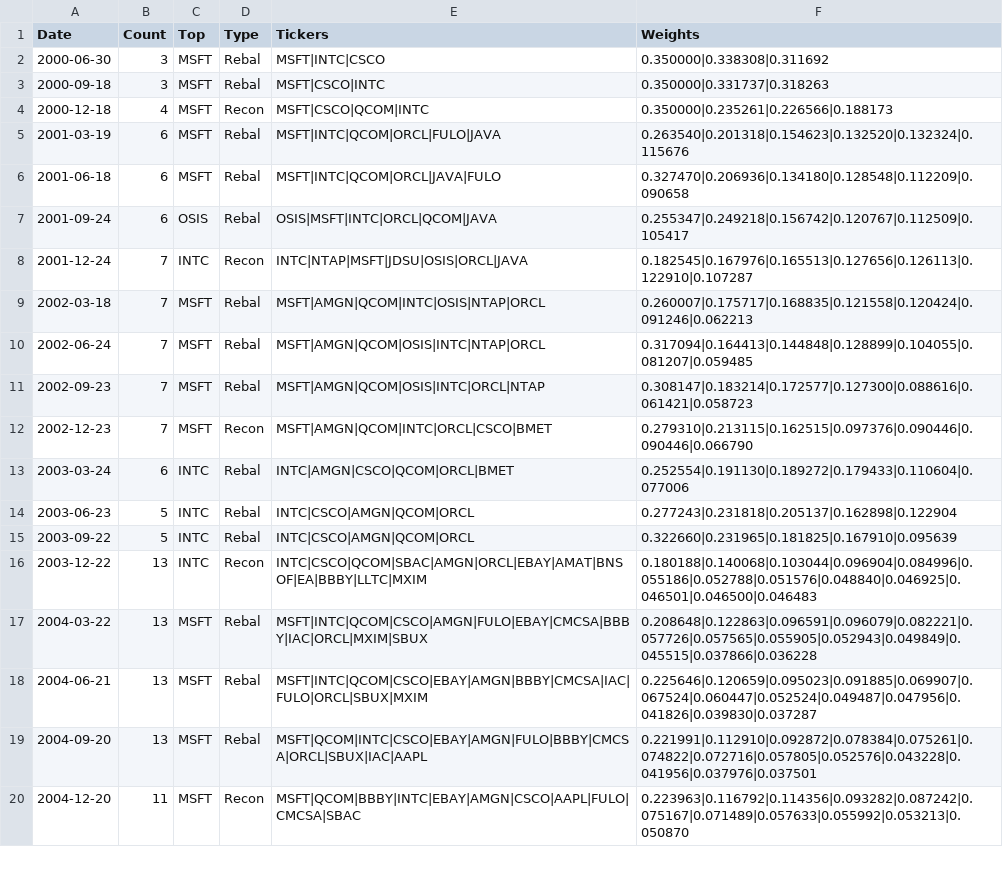
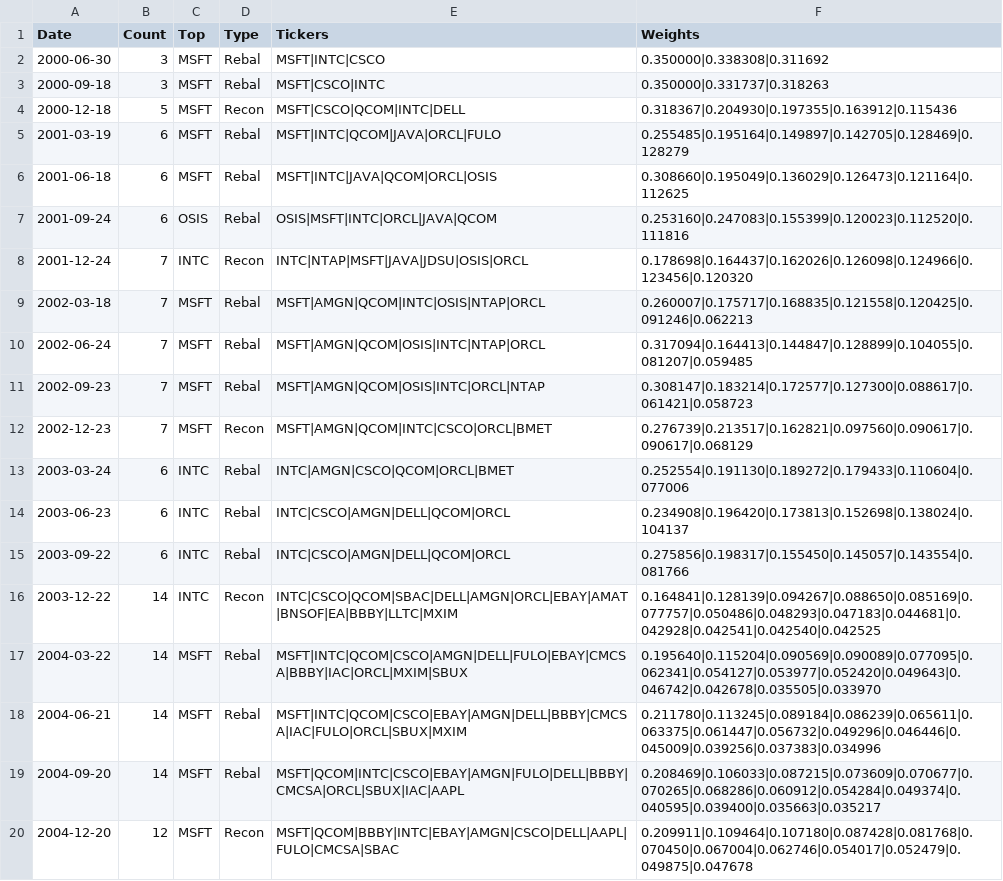
Before and after one commit to Acelogic/Testfol-MarginStresser, a CSV file: data/ndx_simulation/data/results/ndx_mega_constituents.csv, drawn as a sheet; only a part is shown; the diff covers the shown part only.

```diff
--- a/data/ndx_simulation/data/results/ndx_mega_constituents.csv
+++ b/data/ndx_simulation/data/results/ndx_mega_constituents.csv
@@ -3,18 +3,18 @@ Date,Count,Top,Type,Tickers,Weights
 2000-09-18,3,MSFT,Rebal,MSFT|CSCO|INTC,0.350000|0.331737|0.318263
-2000-12-18,4,MSFT,Recon,MSFT|CSCO|QCOM|INTC,0.350000|0.235261|0.226566|0.188173
-2001-03-19,6,MSFT,Rebal,MSFT|INTC|QCOM|ORCL|FULO|JAVA,0.263540|0.201318|0.154623|0.132520|0.132324|0.115676
-2001-06-18,6,MSFT,Rebal,MSFT|INTC|QCOM|ORCL|JAVA|FULO,0.327470|0.206936|0.134180|0.128548|0.112209|0.090658
-2001-09-24,6,OSIS,Rebal,OSIS|MSFT|INTC|ORCL|QCOM|JAVA,0.255347|0.249218|0.156742|0.120767|0.112509|0.105417
-2001-12-24,7,INTC,Recon,INTC|NTAP|MSFT|JDSU|OSIS|ORCL|JAVA,0.182545|0.167976|0.165513|0.127656|0.126113|0.122910|0.107287
-2002-03-18,7,MSFT,Rebal,MSFT|AMGN|QCOM|INTC|OSIS|NTAP|ORCL,0.260007|0.175717|0.168835|0.121558|0.120424|0.091246|0.062213
-2002-06-24,7,MSFT,Rebal,MSFT|AMGN|QCOM|OSIS|INTC|NTAP|ORCL,0.317094|0.164413|0.144848|0.128899|0.104055|0.081207|0.059485
-2002-09-23,7,MSFT,Rebal,MSFT|AMGN|QCOM|OSIS|INTC|ORCL|NTAP,0.308147|0.183214|0.172577|0.127300|0.088616|0.061421|0.058723
-2002-12-23,7,MSFT,Recon,MSFT|AMGN|QCOM|INTC|ORCL|CSCO|BMET,0.279310|0.213115|0.162515|0.097376|0.090446|0.090446|0.066790
+2000-12-18,5,MSFT,Recon,MSFT|CSCO|QCOM|INTC|DELL,0.318367|0.204930|0.197355|0.163912|0.115436
+2001-03-19,6,MSFT,Rebal,MSFT|INTC|QCOM|JAVA|ORCL|FULO,0.255485|0.195164|0.149897|0.142705|0.128469|0.128279
+2001-06-18,6,MSFT,Rebal,MSFT|INTC|JAVA|QCOM|ORCL|OSIS,0.308660|0.195049|0.136029|0.126473|0.121164|0.112625
+2001-09-24,6,OSIS,Rebal,OSIS|MSFT|INTC|ORCL|JAVA|QCOM,0.253160|0.247083|0.155399|0.120023|0.112520|0.111816
+2001-12-24,7,INTC,Recon,INTC|NTAP|MSFT|JAVA|JDSU|OSIS|ORCL,0.178698|0.164437|0.162026|0.126098|0.124966|0.123456|0.120320
+2002-03-18,7,MSFT,Rebal,MSFT|AMGN|QCOM|INTC|OSIS|NTAP|ORCL,0.260007|0.175717|0.168835|0.121558|0.120425|0.091246|0.062213
+2002-06-24,7,MSFT,Rebal,MSFT|AMGN|QCOM|OSIS|INTC|NTAP|ORCL,0.317094|0.164413|0.144847|0.128899|0.104055|0.081207|0.059485
+2002-09-23,7,MSFT,Rebal,MSFT|AMGN|QCOM|OSIS|INTC|ORCL|NTAP,0.308147|0.183214|0.172577|0.127300|0.088617|0.061421|0.058723
+2002-12-23,7,MSFT,Recon,MSFT|AMGN|QCOM|INTC|CSCO|ORCL|BMET,0.276739|0.213517|0.162821|0.097560|0.090617|0.090617|0.068129
 2003-03-24,6,INTC,Rebal,INTC|AMGN|CSCO|QCOM|ORCL|BMET,0.252554|0.191130|0.189272|0.179433|0.110604|0.077006
-2003-06-23,5,INTC,Rebal,INTC|CSCO|AMGN|QCOM|ORCL,0.277243|0.231818|0.205137|0.162898|0.122904
-2003-09-22,5,INTC,Rebal,INTC|CSCO|AMGN|QCOM|ORCL,0.322660|0.231965|0.181825|0.167910|0.095639
-2003-12-22,13,INTC,Recon,INTC|CSCO|QCOM|SBAC|AMGN|ORCL|EBAY|AMAT|BNSOF|EA|BBBY|LLTC|MXIM,0.180188|0.140068|0.103044|0.096904|0.084996|0.055186|0.052788|0.051576|0.048840|0.046925|0.046501|0.046500|0.046483
-2004-03-22,13,MSFT,Rebal,MSFT|INTC|QCOM|CSCO|AMGN|FULO|EBAY|CMCSA|BBBY|IAC|ORCL|MXIM|SBUX,0.208648|0.122863|0.096591|0.096079|0.082221|0.057726|0.057565|0.055905|0.052943|0.049849|0.045515|0.037866|0.036228
-2004-06-21,13,MSFT,Rebal,MSFT|INTC|QCOM|CSCO|EBAY|AMGN|BBBY|CMCSA|IAC|FULO|ORCL|SBUX|MXIM,0.225646|0.120659|0.095023|0.091885|0.069907|0.067524|0.060447|0.052524|0.049487|0.047956|0.041826|0.039830|0.037287
-2004-09-20,13,MSFT,Rebal,MSFT|QCOM|INTC|CSCO|EBAY|AMGN|FULO|BBBY|CMCSA|ORCL|SBUX|IAC|AAPL,0.221991|0.112910|0.092872|0.078384|0.075261|0.074822|0.072716|0.057805|0.052576|0.043228|0.041956|0.037976|0.037501
-2004-12-20,11,MSFT,Recon,MSFT|QCOM|BBBY|INTC|EBAY|AMGN|CSCO|AAPL|FULO|CMCSA|SBAC,0.223963|0.116792|0.114356|0.093282|0.087242|0.075167|0.071489|0.057633|0.055992|0.053213|0.050870
+2003-06-23,6,INTC,Rebal,INTC|CSCO|AMGN|DELL|QCOM|ORCL,0.234908|0.196420|0.173813|0.152698|0.138024|0.104137
+2003-09-22,6,INTC,Rebal,INTC|CSCO|AMGN|DELL|QCOM|ORCL,0.275856|0.198317|0.155450|0.145057|0.143554|0.081766
+2003-12-22,14,INTC,Recon,INTC|CSCO|QCOM|SBAC|DELL|AMGN|ORCL|EBAY|AMAT|BNSOF|EA|BBBY|LLTC|MXIM,0.164841|0.128139|0.094267|0.088650|0.085169|0.077757|0.050486|0.048293|0.047183|0.044681|0.042928|0.042541|0.042540|0.042525
+2004-03-22,14,MSFT,Rebal,MSFT|INTC|QCOM|CSCO|AMGN|DELL|FULO|EBAY|CMCSA|BBBY|IAC|ORCL|MXIM|SBUX,0.195640|0.115204|0.090569|0.090089|0.077095|0.062341|0.054127|0.053977|0.052420|0.049643|0.046742|0.042678|0.035505|0.033970
+2004-06-21,14,MSFT,Rebal,MSFT|INTC|QCOM|CSCO|EBAY|AMGN|DELL|BBBY|CMCSA|IAC|FULO|ORCL|SBUX|MXIM,0.211780|0.113245|0.089184|0.086239|0.065611|0.063375|0.061447|0.056732|0.049296|0.046446|0.045009|0.039256|0.037383|0.034996
+2004-09-20,14,MSFT,Rebal,MSFT|QCOM|INTC|CSCO|EBAY|AMGN|FULO|DELL|BBBY|CMCSA|ORCL|SBUX|IAC|AAPL,0.208469|0.106033|0.087215|0.073609|0.070677|0.070265|0.068286|0.060912|0.054284|0.049374|0.040595|0.039400|0.035663|0.035217
+2004-12-20,12,MSFT,Recon,MSFT|QCOM|BBBY|INTC|EBAY|AMGN|CSCO|DELL|AAPL|FULO|CMCSA|SBAC,0.209911|0.109464|0.107180|0.087428|0.081768|0.070450|0.067004|0.062746|0.054017|0.052479|0.049875|0.047678
```
Also changed, not shown: 2 added rows and 70 edited cells elsewhere in this file, data/NDX30SIM.csv, data/NDXMEGA2SIM.csv, 35 other files.
